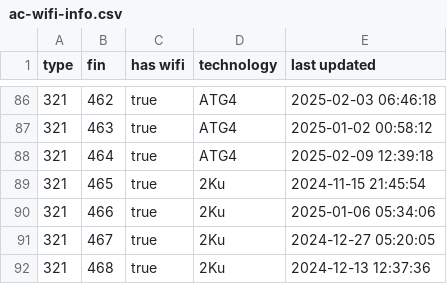
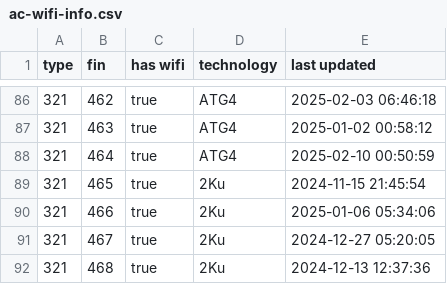
Before and after one commit to cowtool-llc/ac-wifi-info, a CSV file: ac-wifi-info.csv, drawn as a sheet; only a part is shown, gaps mark what is left out.

Commit message:
Update AC wifi information

```diff
--- a/ac-wifi-info.csv
+++ b/ac-wifi-info.csv
@@ -87,3 +87,3 @@ type,fin,has wifi,technology,last updated
 321,463,true,ATG4,2025-01-02 00:58:12
-321,464,true,ATG4,2025-02-09 12:39:18
+321,464,true,ATG4,2025-02-10 00:50:59
 321,465,true,2Ku,2024-11-15 21:45:54
```
